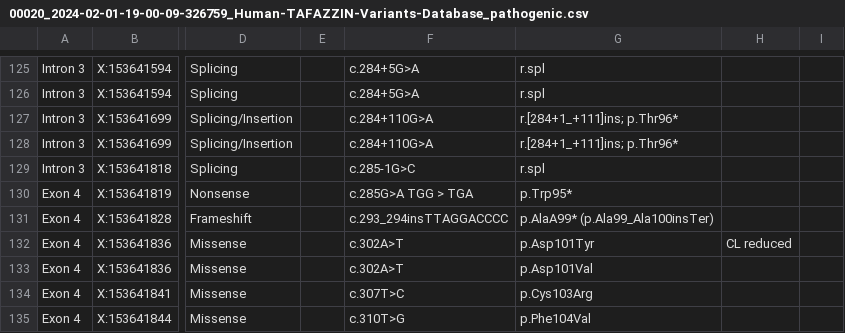
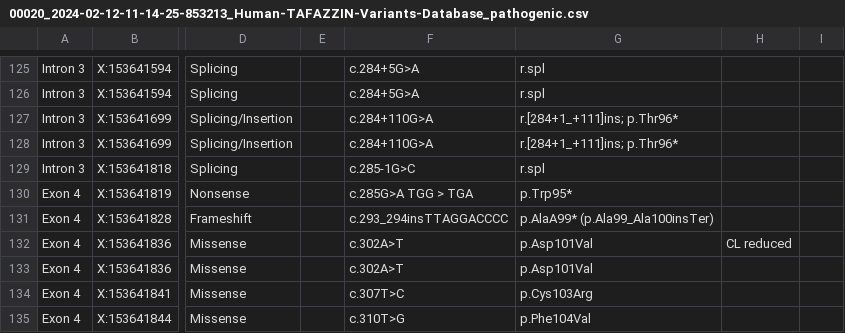
Before and after one commit to zdenkas/human-tafazzin-variants-database, a CSV file: database_versions/00020_2024-02-12-11-14-25-853213_Human-TAFAZZIN-Variants-Database_pathogenic.csv (was database_versions/00020_2024-02-01-19-00-09-326759_Human-TAFAZZIN-Variants-Database_pathogenic.csv), drawn as a sheet; only a part is shown, gaps mark what is left out; the diff names each change by its address in the sheet, - before the commit and + after, or states it on an @@ line.

Commit message:
rerun -- replace p.Asp101Tyr -> p.Asp101Val at row 130

```diff
--- a/database_versions/00020_2024-02-01-19-00-09-326759_Human-TAFAZZIN-Variants-Database_pathogenic.csv
+++ b/database_versions/00020_2024-02-12-11-14-25-853213_Human-TAFAZZIN-Variants-Database_pathogenic.csv
-G132: p.Asp101Tyr
+G132: p.Asp101Val
```
